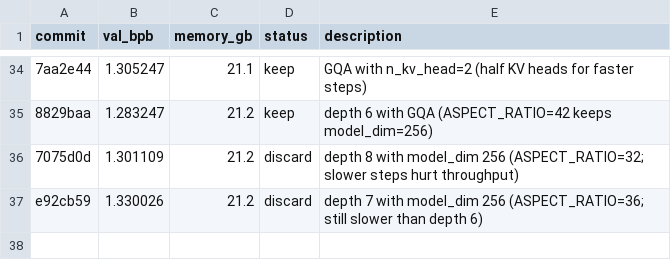
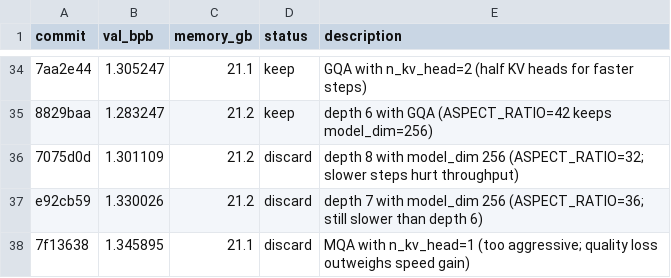
Before and after one commit to reowens/autoresearch-mlx, a TSV file: results.tsv, drawn as a sheet; only a part is shown, gaps mark what is left out; the diff names each change by its address in the sheet, - before the commit and + after, or states it on an @@ line.

Commit message:
discard: MQA with n_kv_head=1 (1.3459 vs 1.2832 best; quality loss outweighs speed gain)

```diff
--- a/results.tsv
+++ b/results.tsv
+row 38: 7f13638 | 1.345895 | 21.1 | discard | MQA with n_kv_head=1 (too aggressive; quality loss outweighs speed gain)
```
Also changed, not shown: 1 other file.
